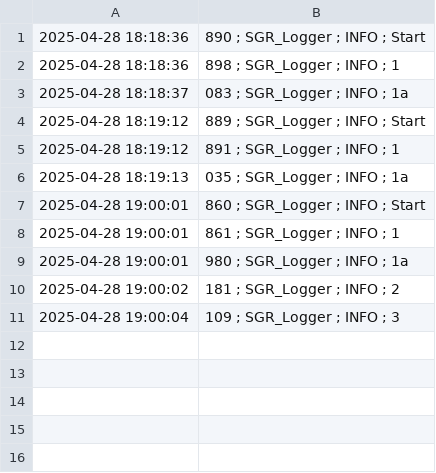
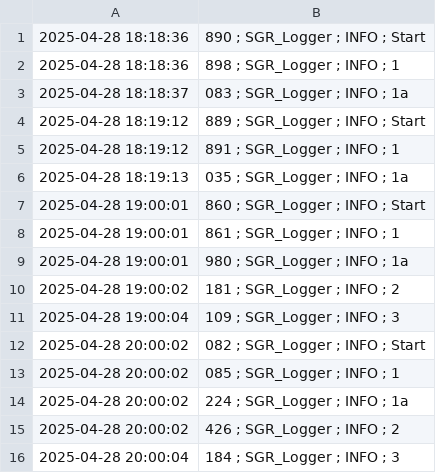
Before and after one commit to Economics-SP-V/Showroom, a CSV file: LOG2.csv, drawn as a sheet.

Commit message:
Daily Update

```diff
--- a/LOG2.csv
+++ b/LOG2.csv
@@ -11 +11,6 @@
 2025-04-28 19:00:04,109 ; SGR_Logger ; INFO ; 3
+2025-04-28 20:00:02,082 ; SGR_Logger ; INFO ; Start
+2025-04-28 20:00:02,085 ; SGR_Logger ; INFO ; 1
+2025-04-28 20:00:02,224 ; SGR_Logger ; INFO ; 1a
+2025-04-28 20:00:02,426 ; SGR_Logger ; INFO ; 2
+2025-04-28 20:00:04,184 ; SGR_Logger ; INFO ; 3
```
